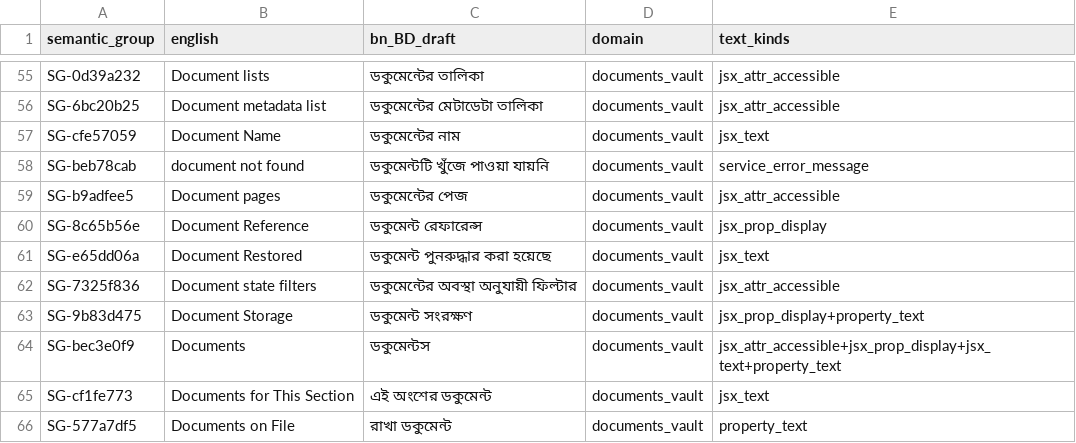
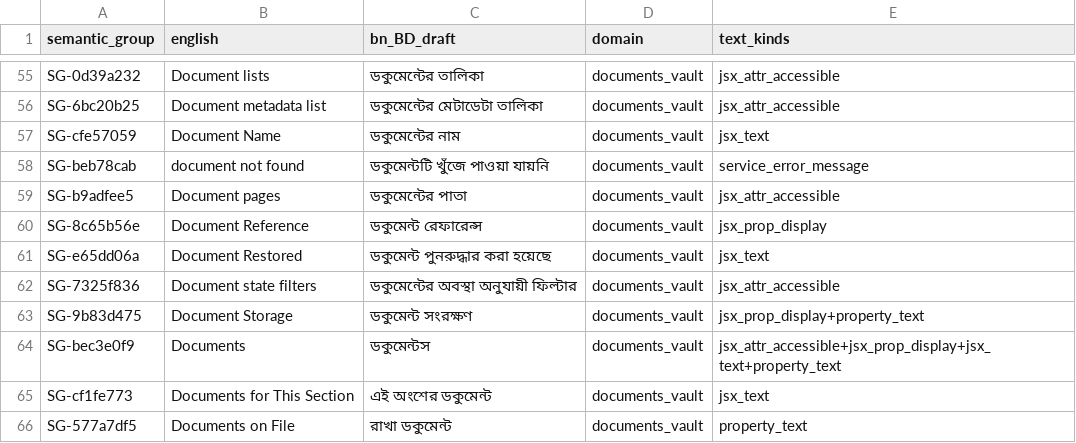
Before and after one commit to sadatnitex/visastack, a CSV file: docs/localization/data/NAV_TERM_REVIEW.csv, drawn as a sheet; only a part is shown, gaps mark what is left out.

```diff
--- a/docs/localization/data/NAV_TERM_REVIEW.csv
+++ b/docs/localization/data/NAV_TERM_REVIEW.csv
@@ -58,3 +58,3 @@ SG-cfe57059,Document Name,ডকুমেন্টের নাম,documents_vau
 SG-beb78cab,document not found,ডকুমেন্টটি খুঁজে পাওয়া যায়নি,documents_vault,service_error_message
-SG-b9adfee5,Document pages,ডকুমেন্টের পেজ,documents_vault,jsx_attr_accessible
+SG-b9adfee5,Document pages,ডকুমেন্টের পাতা,documents_vault,jsx_attr_accessible
 SG-8c65b56e,Document Reference,ডকুমেন্ট রেফারেন্স,documents_vault,jsx_prop_display
```
Also changed, not shown: 3 other files.
